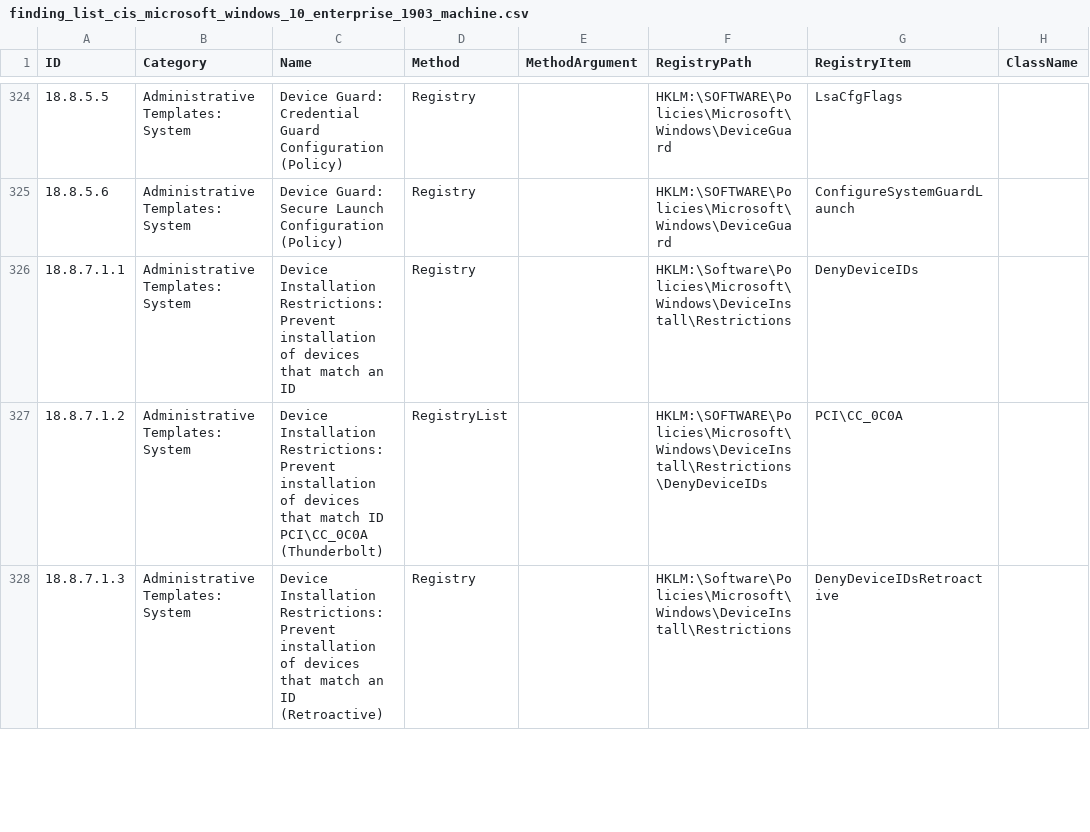
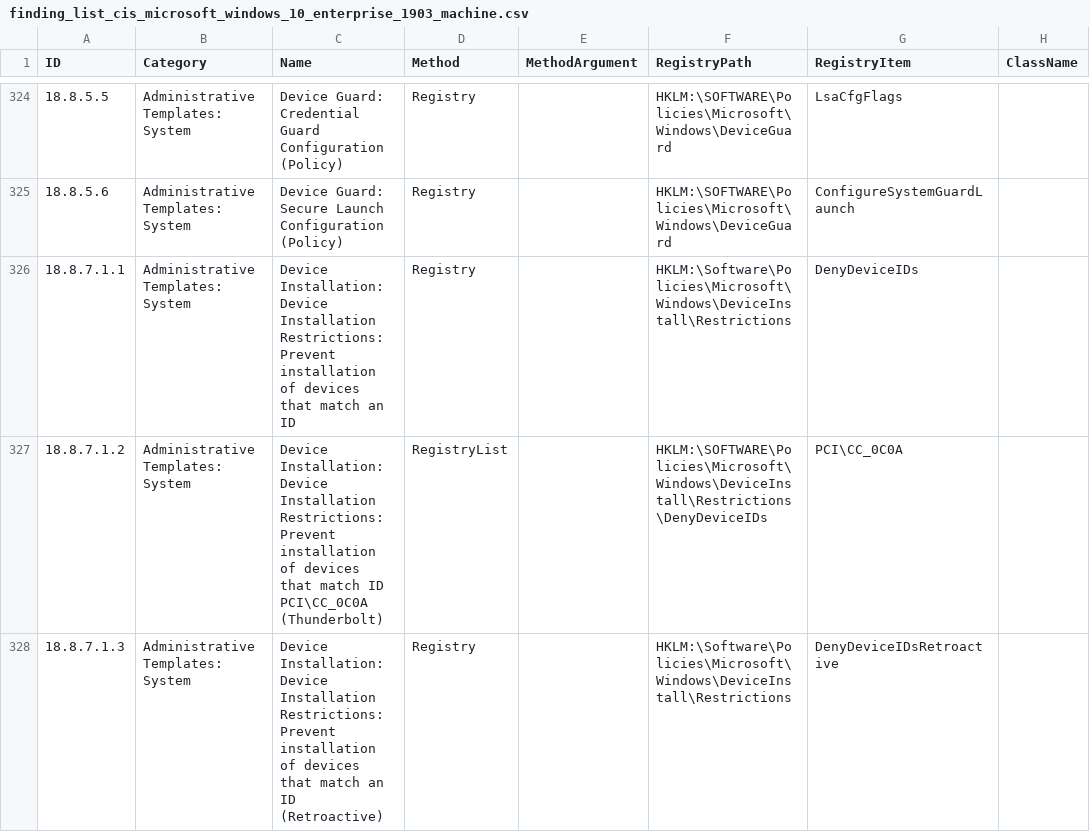
Before and after one commit to scipag/HardeningKitty, a CSV file: lists/finding_list_cis_microsoft_windows_10_enterprise_1903_machine.csv, drawn as a sheet; only a part is shown, gaps mark what is left out; the diff covers the shown part only; the diff names each change by its address in the sheet, - before the commit and + after, or states it on an @@ line.

```diff
--- a/lists/finding_list_cis_microsoft_windows_10_enterprise_1903_machine.csv
+++ b/lists/finding_list_cis_microsoft_windows_10_enterprise_1903_machine.csv
-C326 (Name): Device Installation Restrictions:…
+C326 (Name): Device Installation: Device Installation Restrictions:…
-C327 (Name): Device Installation Restrictions:…
+C327 (Name): Device Installation: Device Installation Restrictions:…
-C328 (Name): Device Installation Restrictions:…
+C328 (Name): Device Installation: Device Installation Restrictions:…
```
Also changed, not shown: 7 edited cells elsewhere in this file, lists/finding_list_0x6d69636b_machine.csv, lists/finding_list_bsi_sisyphus_windows_10_nd_machine.csv, 23 other files.
